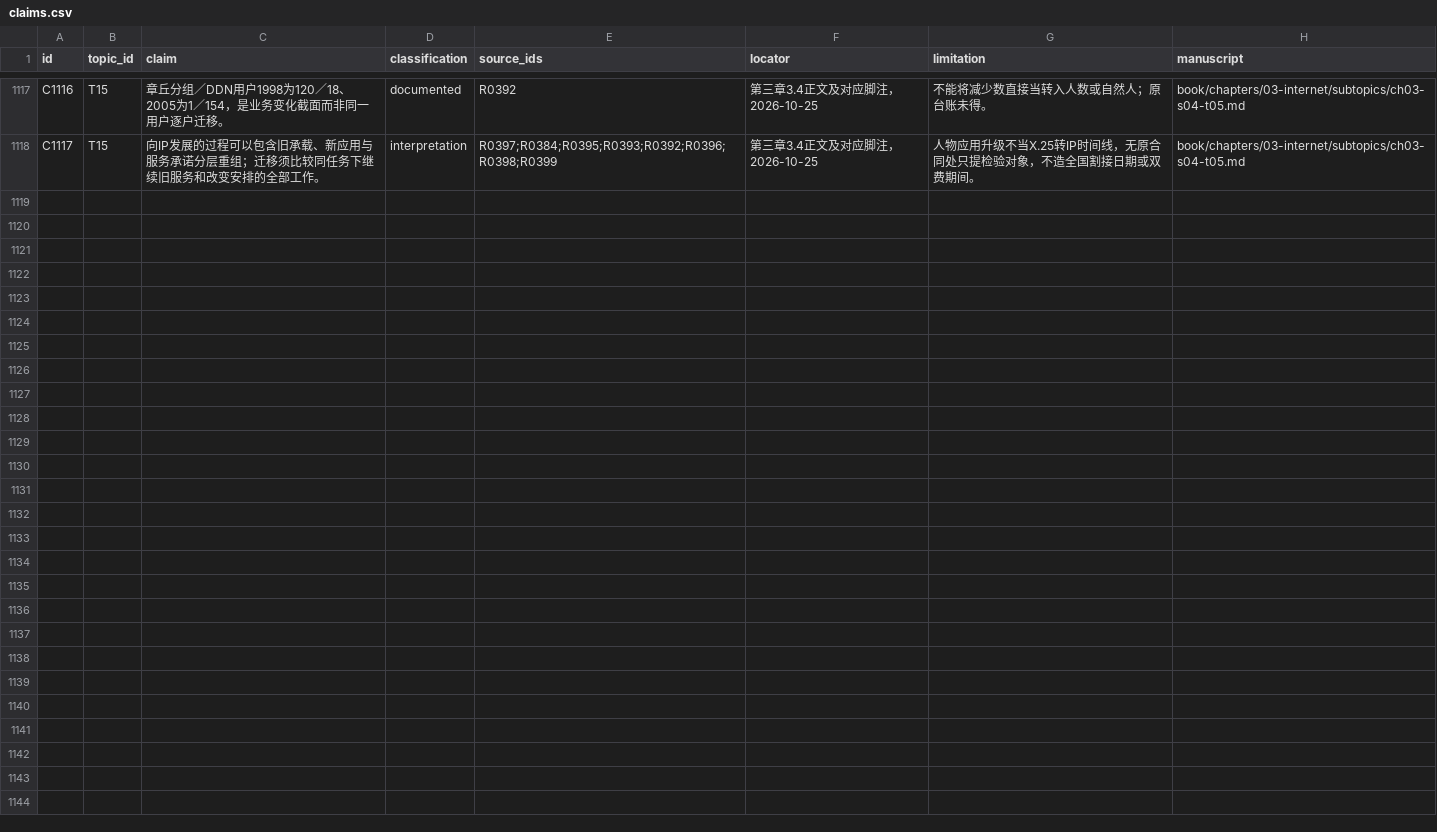
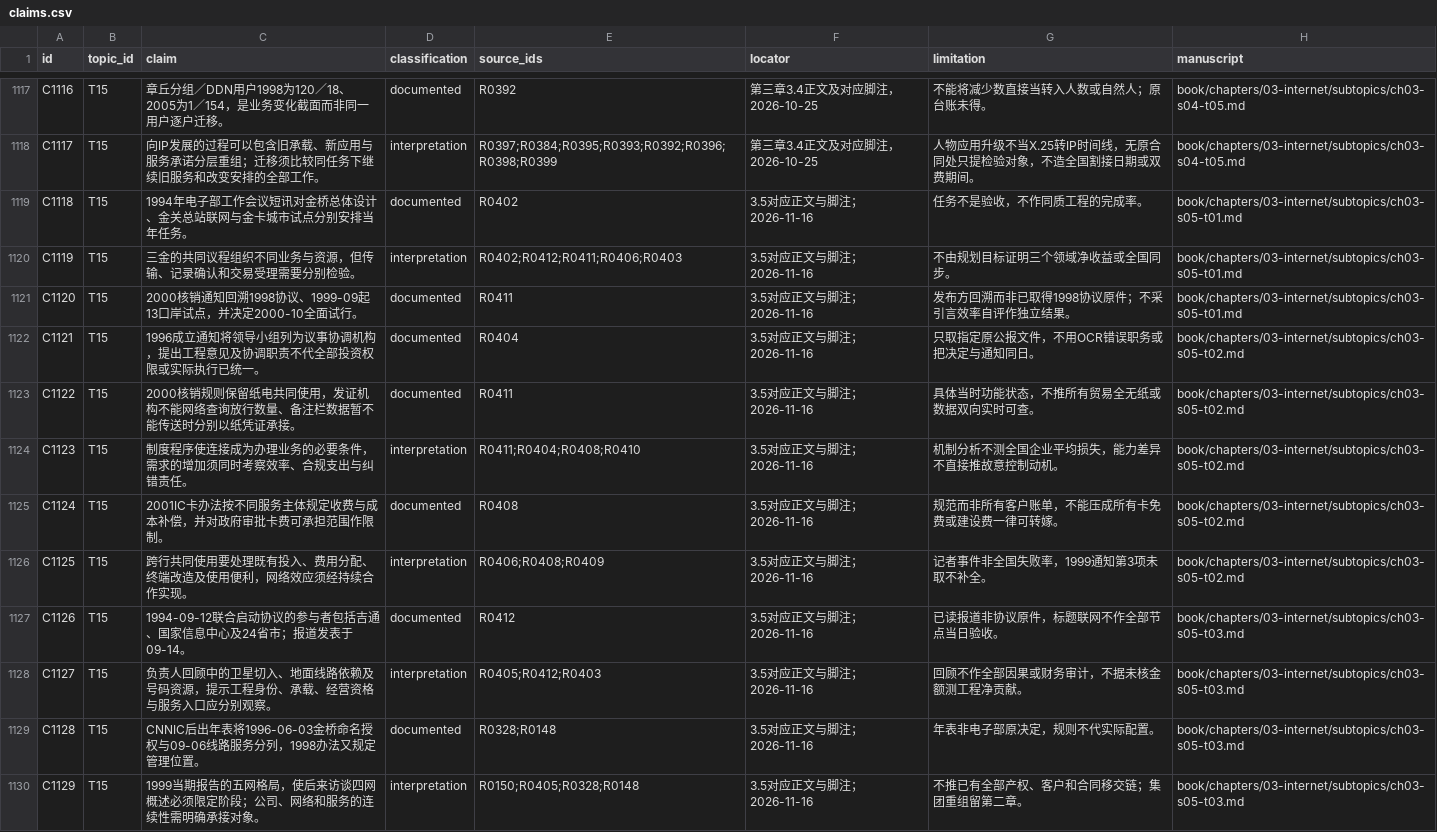
Before and after one commit to pty819/order-of-connectivity, a CSV file: research/claims.csv, drawn as a sheet; only a part is shown, gaps mark what is left out.

Commit message:
Write and substantively review three Golden Projects topics

```diff
--- a/research/claims.csv
+++ b/research/claims.csv
@@ -1118 +1118,13 @@ C1116,T15,章丘分组／DDN用户1998为120／18、2005为1／154，是业务
 C1117,T15,向IP发展的过程可以包含旧承载、新应用与服务承诺分层重组；迁移须比较同任务下继续旧服务和改变安排的全部工作。,interpretation,R0397;R0384;R0395;R0393;R0392;R0396;R0398;R0399,第三章3.4正文及对应脚注，2026-10-25,人物应用升级不当X.25转IP时间线，无原合同处只提检验对象，不造全国割接日期或双费期间。,book/chapters/03-internet/subtopics/ch03-s04-t05.md
+C1118,T15,1994年电子部工作会议短讯对金桥总体设计、金关总站联网与金卡城市试点分别安排当年任务。,documented,R0402,3.5对应正文与脚注；2026-11-16,任务不是验收，不作同质工程的完成率。,book/chapters/03-internet/subtopics/ch03-s05-t01.md
+C1119,T15,三金的共同议程组织不同业务与资源，但传输、记录确认和交易受理需要分别检验。,interpretation,R0402;R0412;R0411;R0406;R0403,3.5对应正文与脚注；2026-11-16,不由规划目标证明三个领域净收益或全国同步。,book/chapters/03-internet/subtopics/ch03-s05-t01.md
+C1120,T15,2000核销通知回溯1998协议、1999-09起13口岸试点，并决定2000-10全面试行。,documented,R0411,3.5对应正文与脚注；2026-11-16,发布方回溯而非已取得1998协议原件；不采引言效率自评作独立结果。,book/chapters/03-internet/subtopics/ch03-s05-t01.md
+C1121,T15,1996成立通知将领导小组列为议事协调机构，提出工程意见及协调职责不代全部投资权限或实际执行已统一。,documented,R0404,3.5对应正文与脚注；2026-11-16,只取指定原公报文件，不用OCR错误职务或把决定与通知同日。,book/chapters/03-internet/subtopics/ch03-s05-t02.md
+C1122,T15,2000核销规则保留纸电共同使用，发证机构不能网络查询放行数量、备注栏数据暂不能传送时分别以纸凭证承接。,documented,R0411,3.5对应正文与脚注；2026-11-16,具体当时功能状态，不推所有贸易全无纸或数据双向实时可查。,book/chapters/03-internet/subtopics/ch03-s05-t02.md
+C1123,T15,制度程序使连接成为办理业务的必要条件，需求的增加须同时考察效率、合规支出与纠错责任。,interpretation,R0411;R0404;R0408;R0410,3.5对应正文与脚注；2026-11-16,机制分析不测全国企业平均损失，能力差异不直接推故意控制动机。,book/chapters/03-internet/subtopics/ch03-s05-t02.md
+C1124,T15,2001IC卡办法按不同服务主体规定收费与成本补偿，并对政府审批卡费可承担范围作限制。,documented,R0408,3.5对应正文与脚注；2026-11-16,规范而非所有客户账单，不能压成所有卡免费或建设费一律可转嫁。,book/chapters/03-internet/subtopics/ch03-s05-t02.md
+C1125,T15,跨行共同使用要处理既有投入、费用分配、终端改造及使用便利，网络效应须经持续合作实现。,interpretation,R0406;R0408;R0409,3.5对应正文与脚注；2026-11-16,记者事件非全国失败率，1999通知第3项未取不补全。,book/chapters/03-internet/subtopics/ch03-s05-t02.md
+C1126,T15,1994-09-12联合启动协议的参与者包括吉通、国家信息中心及24省市；报道发表于09-14。,documented,R0412,3.5对应正文与脚注；2026-11-16,已读报道非协议原件，标题联网不作全部节点当日验收。,book/chapters/03-internet/subtopics/ch03-s05-t03.md
+C1127,T15,负责人回顾中的卫星切入、地面线路依赖及号码资源，提示工程身份、承载、经营资格与服务入口应分别观察。,interpretation,R0405;R0412;R0403,3.5对应正文与脚注；2026-11-16,回顾不作全部因果或财务审计，不据未核金额测工程净贡献。,book/chapters/03-internet/subtopics/ch03-s05-t03.md
+C1128,T15,CNNIC后出年表将1996-06-03金桥命名授权与09-06线路服务分列，1998办法又规定管理位置。,documented,R0328;R0148,3.5对应正文与脚注；2026-11-16,年表非电子部原决定，规则不代实际配置。,book/chapters/03-internet/subtopics/ch03-s05-t03.md
+C1129,T15,1999当期报告的五网格局，使后来访谈四网概述必须限定阶段；公司、网络和服务的连续性需明确承接对象。,interpretation,R0150;R0405;R0328;R0148,3.5对应正文与脚注；2026-11-16,不推已有全部产权、客户和合同移交链；集团重组留第二章。,book/chapters/03-internet/subtopics/ch03-s05-t03.md
```
Also changed, not shown: references/references.csv, research/chapter-03-evidence-bundles.csv, 18 other files.
